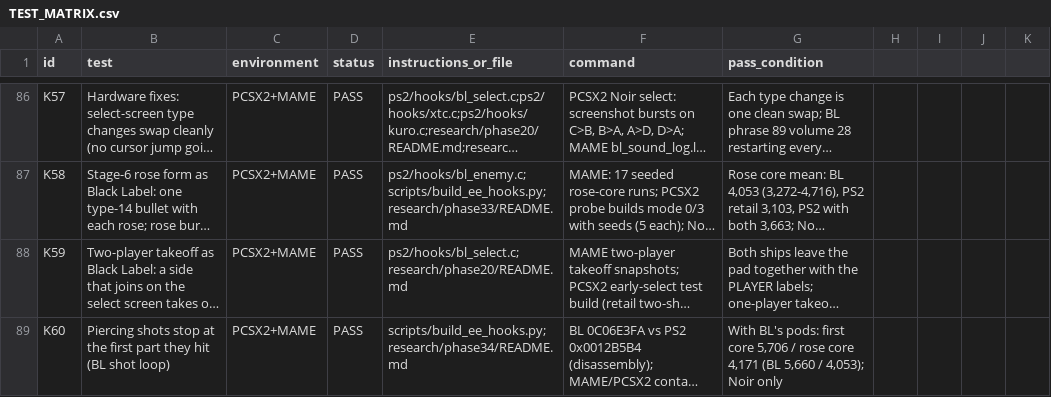
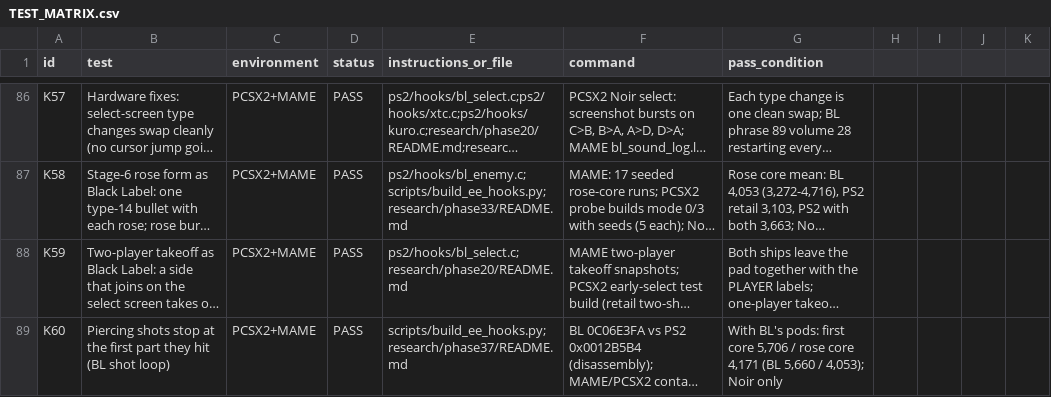
Before and after one commit to calcification/ibara-complete, a CSV file: TEST_MATRIX.csv, drawn as a sheet; only a part is shown, gaps mark what is left out; long unchanged cells end in …; the diff names each change by its address in the sheet, - before the commit and + after, or states it on an @@ line.

```diff
--- a/TEST_MATRIX.csv
+++ b/TEST_MATRIX.csv
-E89 (instructions_or_file): scripts/build_ee_hooks.py;research/phase34/README.md
+E89 (instructions_or_file): scripts/build_ee_hooks.py;research/phase37/README.md
```
Also changed, not shown: 8 other files.
